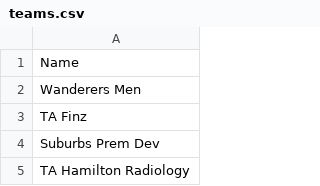
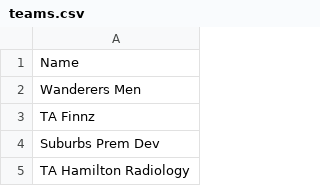
Before and after one commit to Skwangles/openUmpireAssigner, a CSV file: teams.csv, drawn as a sheet; only a part is shown.

Commit message:
Update teams.csv
Spelling of Finnz

```diff
--- a/teams.csv
+++ b/teams.csv
@@ -2,3 +2,3 @@ Name
 Wanderers Men
-TA Finz
+TA Finnz
 Suburbs Prem Dev
```
